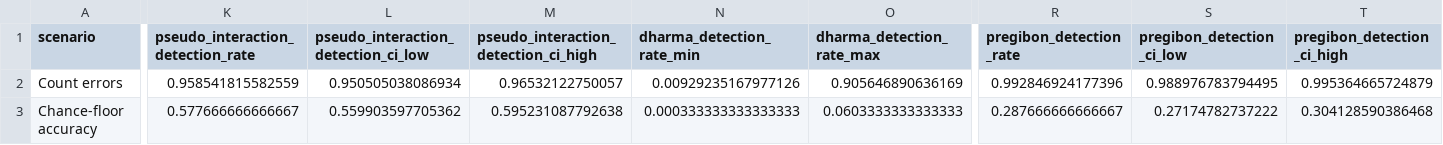
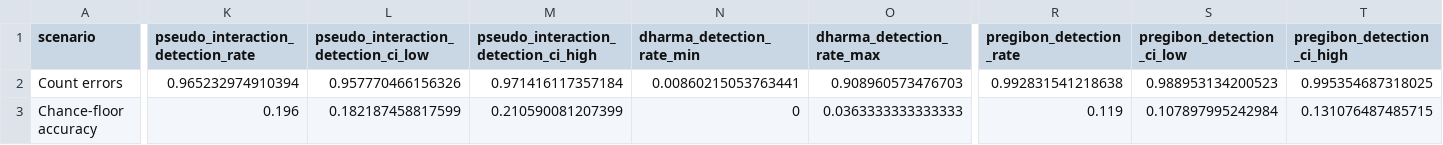
Before and after one commit to EnricoToffalini/Most_interactions_are_wrong, a CSV file: tables/diagnostic-scenarios.csv, drawn as a sheet; only a part is shown, gaps mark what is left out; the diff covers the shown part only; the diff names each change by its address in the sheet, - before the commit and + after, or states it on an @@ line.

```diff
--- a/tables/diagnostic-scenarios.csv
+++ b/tables/diagnostic-scenarios.csv
-K2: 0.958541815582559
+K2: 0.965232974910394
-L2: 0.950505038086934
+L2: 0.957770466156326
-M2: 0.96532122750057
+M2: 0.971416117357184
-N2 (dharma_detection_rate_min): 0.00929235167977126
+N2 (dharma_detection_rate_min): 0.00860215053763441
-O2 (dharma_detection_rate_max): 0.905646890636169
+O2 (dharma_detection_rate_max): 0.908960573476703
-R2 (pregibon_detection_rate): 0.992846924177396
+R2 (pregibon_detection_rate): 0.992831541218638
-S2 (pregibon_detection_ci_low): 0.988976783794495
+S2 (pregibon_detection_ci_low): 0.988953134200523
-T2 (pregibon_detection_ci_high): 0.995364665724879
+T2 (pregibon_detection_ci_high): 0.995354687318025
-K3: 0.577666666666667
+K3: 0.196
-L3: 0.559903597705362
+L3: 0.182187458817599
-M3: 0.595231087792638
+M3: 0.210590081207399
-N3 (dharma_detection_rate_min): 0.000333333333333333
+N3 (dharma_detection_rate_min): 0
-O3 (dharma_detection_rate_max): 0.0603333333333333
+O3 (dharma_detection_rate_max): 0.0363333333333333
-R3 (pregibon_detection_rate): 0.287666666666667
+R3 (pregibon_detection_rate): 0.119
-S3 (pregibon_detection_ci_low): 0.27174782737222
+S3 (pregibon_detection_ci_low): 0.107897995242984
-T3 (pregibon_detection_ci_high): 0.304128590386468
+T3 (pregibon_detection_ci_high): 0.131076487485715
```
Also changed, not shown: 91 edited cells elsewhere in this file, tables/scenario-table-diagnostic-worked-example.csv, tables/scenario-table-forced-choice.csv, 31 other files.
